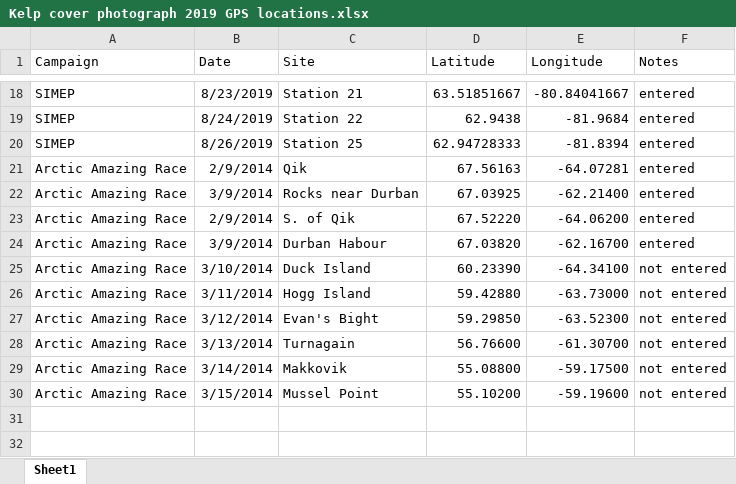
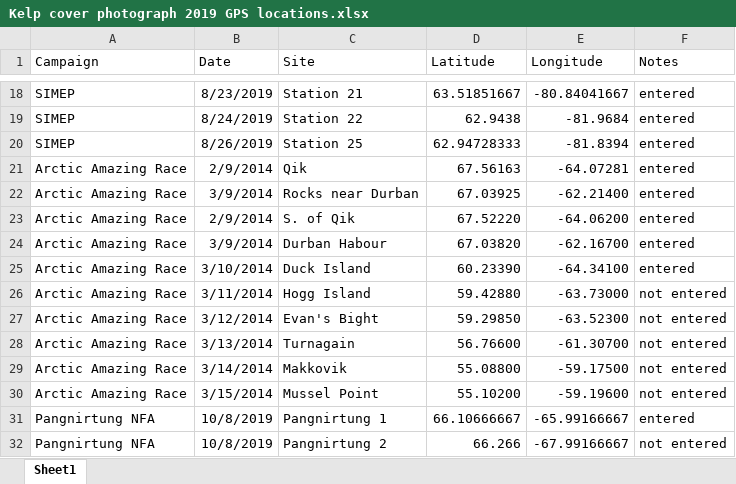
Before and after one commit to robwschlegel/ArcticKelp, an Excel workbook: metadata/Kelp cover photograph 2019 GPS locations.xlsx, sheet Sheet1, drawn as a sheet; only a part is shown, gaps mark what is left out; values as stored, in another font and other column widths than the file's, no borders; the diff names each change by its address in the sheet, - before the commit and + after, or states it on an @@ line.

```diff
--- a/metadata/Kelp cover photograph 2019 GPS locations.xlsx (sheet Sheet1)
+++ b/metadata/Kelp cover photograph 2019 GPS locations.xlsx (sheet Sheet1)
-F25 (Notes): not entered
+F25 (Notes): entered
+row 31: Pangnirtung NFA | 10/8/2019 | Pangnirtung 1 | 66.10666667 | -65.99166667 | entered
+row 32: Pangnirtung NFA | 10/8/2019 | Pangnirtung 2 | 66.266 | -67.99166667 | not entered
```
Also changed, not shown: 4 other files.
